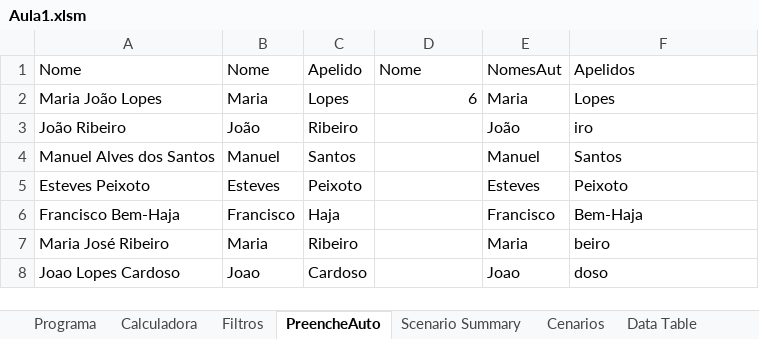
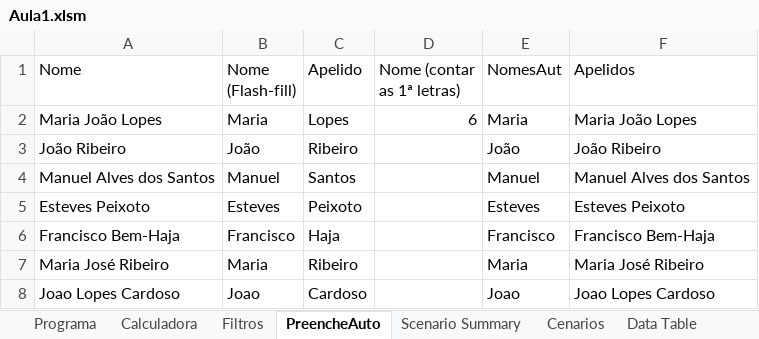
Before and after one commit to natawild/ExcelTrainne, an Excel workbook: Aula1/Aula1.xlsm, sheet PreencheAuto, drawn as a sheet; values as stored, in another font and other column widths than the file's, no borders; charts and pictures not drawn; the diff names each change by its address in the sheet, - before the commit and + after, or states it on an @@ line.

```diff
--- a/Aula1/Aula1.xlsm (sheet PreencheAuto)
+++ b/Aula1/Aula1.xlsm (sheet PreencheAuto)
-B1: Nome
+B1: Nome (Flash-fill)
-D1: Nome
+D1: Nome (contar as 1ª letras)
-F2 (Apelidos): Lopes
+F2 (Apelidos): Maria João Lopes
-F3 (Apelidos): iro
+F3 (Apelidos): João Ribeiro
-F4 (Apelidos): Santos
+F4 (Apelidos): Manuel Alves dos Santos
-F5 (Apelidos): Peixoto
+F5 (Apelidos): Esteves Peixoto
-F6 (Apelidos): Bem-Haja
+F6 (Apelidos): Francisco Bem-Haja
-F7 (Apelidos): beiro
+F7 (Apelidos): Maria José Ribeiro
-F8 (Apelidos): doso
+F8 (Apelidos): Joao Lopes Cardoso
```
Also changed, not shown: charts or pictures, 3 other files.
